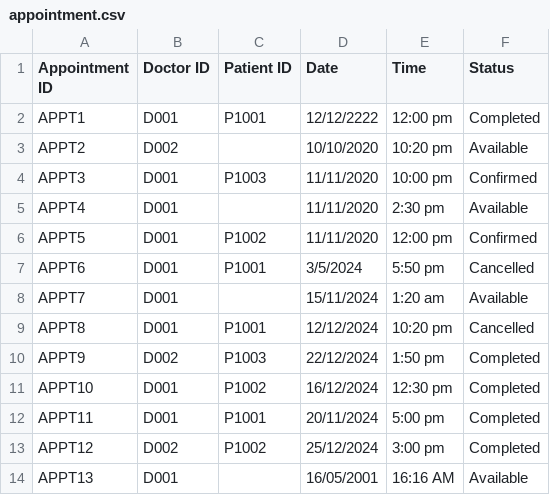
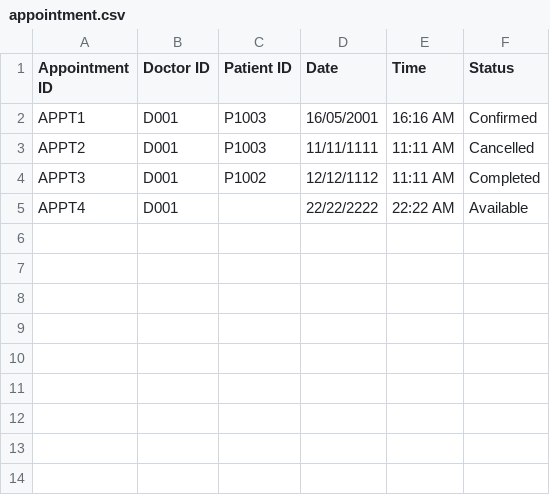
Before and after one commit to ajunhoa/OOP-Project, a CSV file: assets/appointment.csv, drawn as a sheet.

Commit message:
doctor testcase done

```diff
--- a/assets/appointment.csv
+++ b/assets/appointment.csv
@@ -1,14 +1,5 @@
 Appointment ID,Doctor ID,Patient ID,Date,Time,Status
-APPT1,D001,P1001,12/12/2222,12:00 pm,Completed
-APPT2,D002,,10/10/2020,10:20 pm,Available
-APPT3,D001,P1003,11/11/2020,10:00 pm,Confirmed
-APPT4,D001,,11/11/2020,2:30 pm,Available
-APPT5,D001,P1002,11/11/2020,12:00 pm,Confirmed
-APPT6,D001,P1001,3/5/2024,5:50 pm,Cancelled
-APPT7,D001,,15/11/2024,1:20 am,Available
-APPT8,D001,P1001,12/12/2024,10:20 pm,Cancelled
-APPT9,D002,P1003,22/12/2024,1:50 pm,Completed
-APPT10,D001,P1002,16/12/2024,12:30 pm,Completed
-APPT11,D001,P1001,20/11/2024,5:00 pm,Completed
-APPT12,D002,P1002,25/12/2024,3:00 pm,Completed
-APPT13,D001,,16/05/2001,16:16 AM,Available
+APPT1,D001,P1003,16/05/2001,16:16 AM,Confirmed
+APPT2,D001,P1003,11/11/1111,11:11 AM,Cancelled
+APPT3,D001,P1002,12/12/1112,11:11 AM,Completed
+APPT4,D001,,22/22/2222,22:22 AM,Available
```
Also changed, not shown: assets/appointment_outcome.csv, assets/updatedpatientlist.csv, 5 other files.
